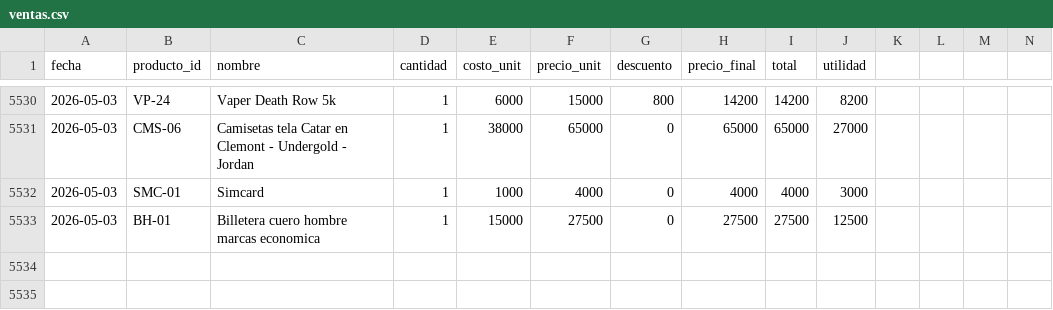
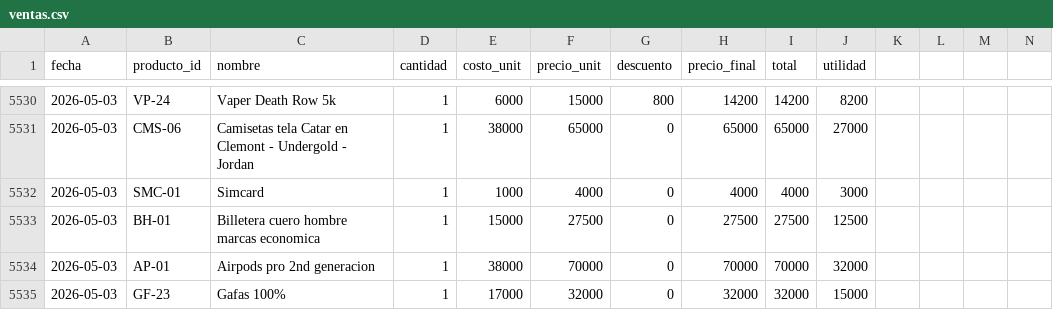
Before and after one commit to AnduellgDeveloper/TecnoImpacto-Sistema-Registros, a CSV file: data/ventas.csv, drawn as a sheet; only a part is shown, gaps mark what is left out; rows hold the shown columns only; the diff names each change by its address in the sheet, - before the commit and + after, or states it on an @@ line.

Commit message:
cambios

```diff
--- a/data/ventas.csv
+++ b/data/ventas.csv
+row 5534: 2026-05-03 | AP-01 | Airpods pro 2nd generacion | 1 | 38000 | 70000 | 0 | 70000 | 70000 | 32000
+row 5535: 2026-05-03 | GF-23 | Gafas 100% | 1 | 17000 | 32000 | 0 | 32000 | 32000 | 15000
```
